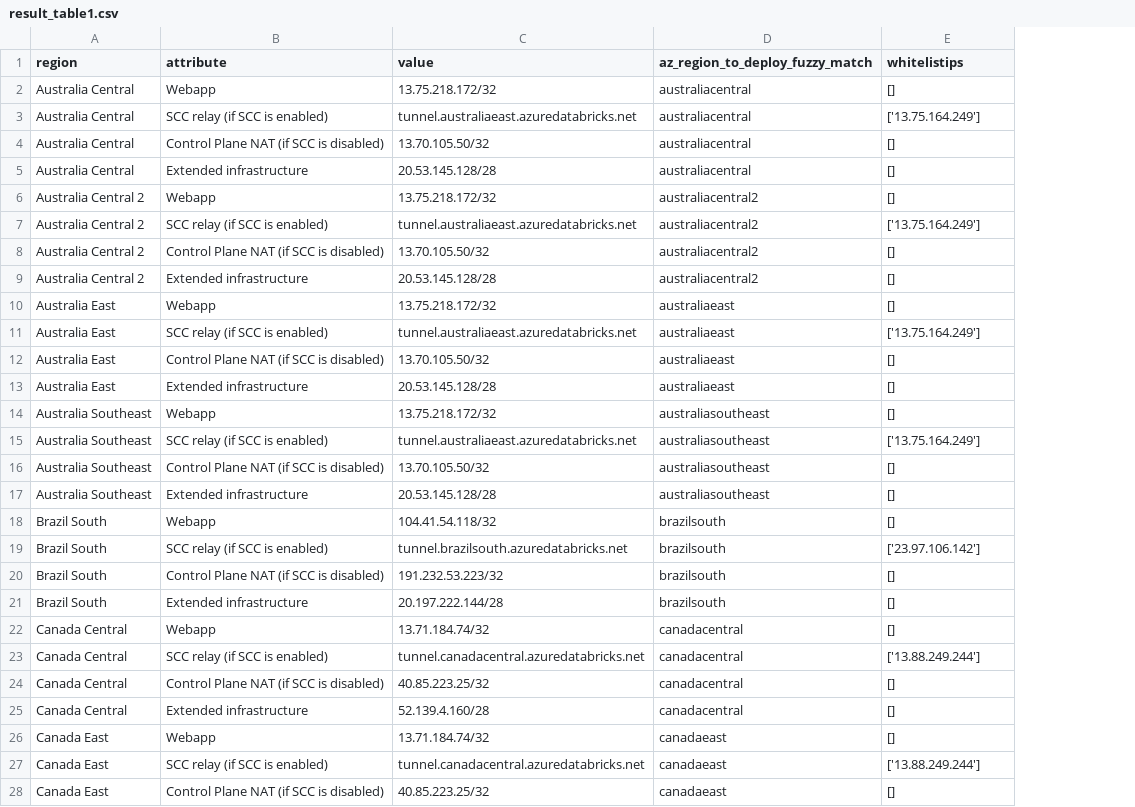
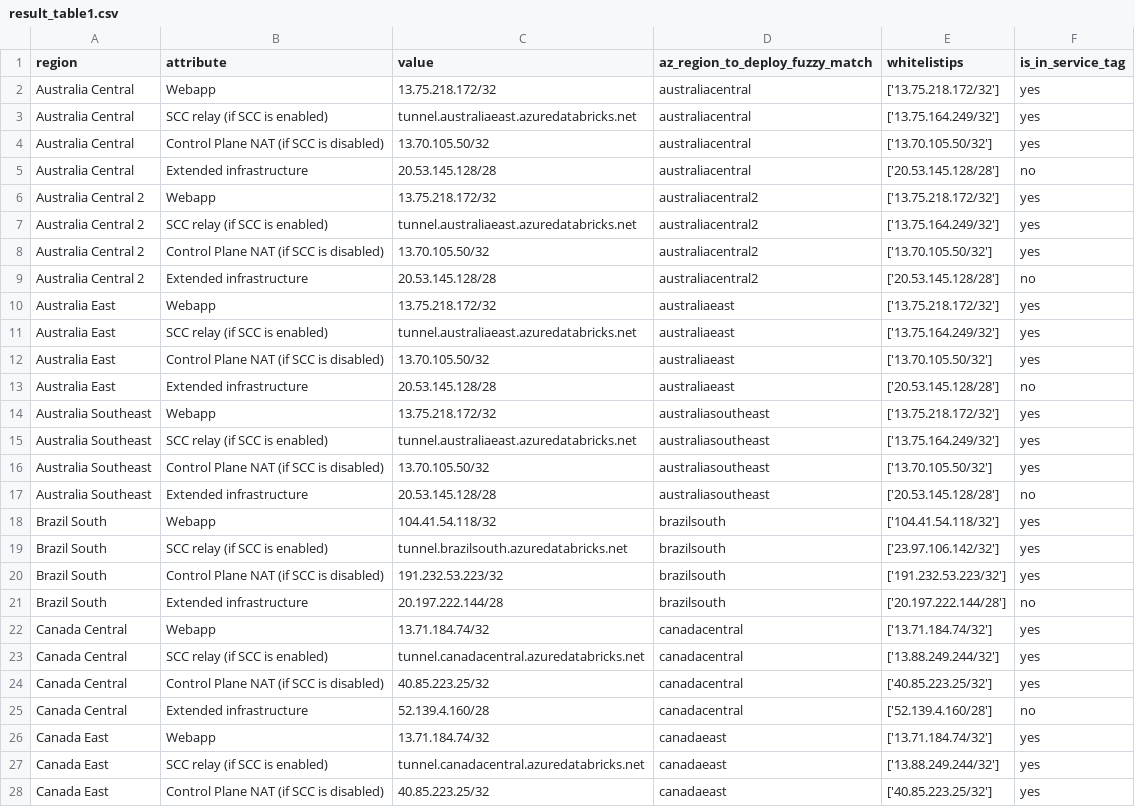
Before and after one commit to adb-essentials/adb-udr-automation, a CSV file: outputs/result_table1.csv, drawn as a sheet; only a part is shown; the diff covers the shown part only; the diff names each change by its address in the sheet, - before the commit and + after, or states it on an @@ line.

```diff
--- a/outputs/result_table1.csv
+++ b/outputs/result_table1.csv
+column F (is_in_service_tag), rows 2-28: yes | yes | yes | no | yes | yes | yes | no | yes | yes | yes | no | yes | yes | yes | no | yes | yes | yes | no | yes | yes | yes | no | yes | yes | yes
-E2 (whitelistips): []
+E2 (whitelistips): ['13.75.218.172/32']
-E3 (whitelistips): ['13.75.164.249']
+E3 (whitelistips): ['13.75.164.249/32']
-E4 (whitelistips): []
+E4 (whitelistips): ['13.70.105.50/32']
-E5 (whitelistips): []
+E5 (whitelistips): ['20.53.145.128/28']
-E6 (whitelistips): []
+E6 (whitelistips): ['13.75.218.172/32']
-E7 (whitelistips): ['13.75.164.249']
+E7 (whitelistips): ['13.75.164.249/32']
-E8 (whitelistips): []
+E8 (whitelistips): ['13.70.105.50/32']
-E9 (whitelistips): []
+E9 (whitelistips): ['20.53.145.128/28']
-E10 (whitelistips): []
+E10 (whitelistips): ['13.75.218.172/32']
-E11 (whitelistips): ['13.75.164.249']
+E11 (whitelistips): ['13.75.164.249/32']
-E12 (whitelistips): []
+E12 (whitelistips): ['13.70.105.50/32']
-E13 (whitelistips): []
+E13 (whitelistips): ['20.53.145.128/28']
-E14 (whitelistips): []
+E14 (whitelistips): ['13.75.218.172/32']
-E15 (whitelistips): ['13.75.164.249']
+E15 (whitelistips): ['13.75.164.249/32']
-E16 (whitelistips): []
+E16 (whitelistips): ['13.70.105.50/32']
-E17 (whitelistips): []
+E17 (whitelistips): ['20.53.145.128/28']
-E18 (whitelistips): []
+E18 (whitelistips): ['104.41.54.118/32']
-E19 (whitelistips): ['23.97.106.142']
+E19 (whitelistips): ['23.97.106.142/32']
-E20 (whitelistips): []
+E20 (whitelistips): ['191.232.53.223/32']
-E21 (whitelistips): []
+E21 (whitelistips): ['20.197.222.144/28']
-E22 (whitelistips): []
+E22 (whitelistips): ['13.71.184.74/32']
-E23 (whitelistips): ['13.88.249.244']
+E23 (whitelistips): ['13.88.249.244/32']
-E24 (whitelistips): []
+E24 (whitelistips): ['40.85.223.25/32']
-E25 (whitelistips): []
+E25 (whitelistips): ['52.139.4.160/28']
-E26 (whitelistips): []
+E26 (whitelistips): ['13.71.184.74/32']
-E27 (whitelistips): ['13.88.249.244']
+E27 (whitelistips): ['13.88.249.244/32']
-E28 (whitelistips): []
+E28 (whitelistips): ['40.85.223.25/32']
```
Also changed, not shown: 141 edited cells elsewhere in this file, 3 other files.
